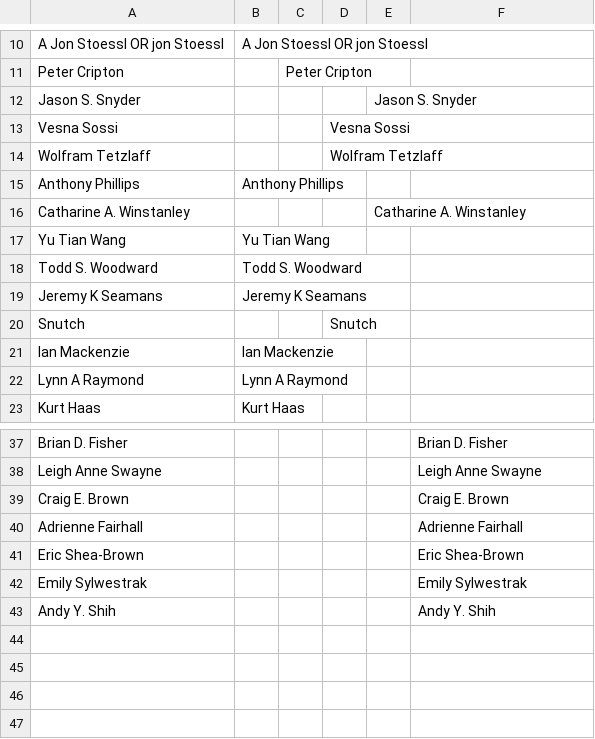
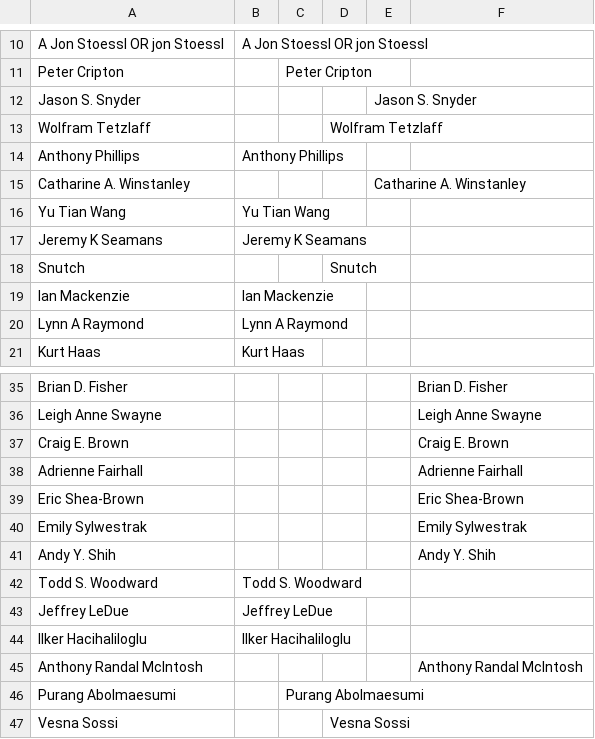
Before and after one commit to ubcbraincircuits/scholar_metrics_scraper, a CSV file: dbc_faculty_groups.csv, drawn as a sheet; only a part is shown, gaps mark what is left out.

```diff
--- a/dbc_faculty_groups.csv
+++ b/dbc_faculty_groups.csv
@@ -12,3 +12,2 @@ Peter Cripton,,Peter Cripton,,,
 Jason S. Snyder,,,,Jason S. Snyder,
-Vesna Sossi,,,Vesna Sossi,,
 Wolfram Tetzlaff,,,Wolfram Tetzlaff,,
@@ -17,3 +16,2 @@ Catharine A. Winstanley,,,,Catharine A. Winstanley,
 Yu Tian Wang,Yu Tian Wang,,,,
-Todd S. Woodward,Todd S. Woodward,,,,
 Jeremy K Seamans,Jeremy K Seamans,,,,
@@ -43 +41,7 @@ Emily Sylwestrak,,,,,Emily Sylwestrak
 Andy Y. Shih,,,,,Andy Y. Shih
+Todd S. Woodward,Todd S. Woodward,,,,
+Jeffrey LeDue,Jeffrey LeDue,,,,
+Ilker Hacihaliloglu,Ilker Hacihaliloglu,,,,
+Anthony Randal McIntosh,,,,,Anthony Randal McIntosh
+Purang Abolmaesumi,,Purang Abolmaesumi,,,
+Vesna Sossi,,,Vesna Sossi,,
```
Also changed, not shown: authorlist.csv, 13 other files.
